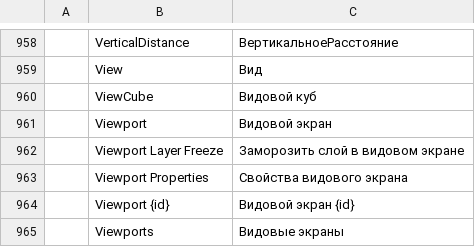
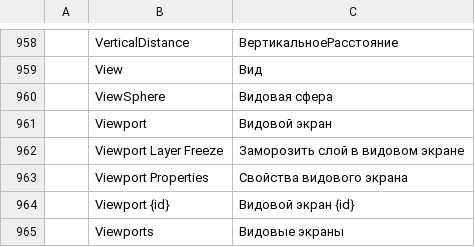
Before and after one commit to Anuj09k/AptCAD, a TSV file: crates/ui-egui/src/i18n/ru.tsv, drawn as a sheet; only a part is shown, gaps mark what is left out; removed rows and columns are numbered as before the commit, all else as after; the diff names each change by its address in the sheet, - before the commit and + after, or states it on an @@ line.

```diff
--- a/crates/ui-egui/src/i18n/ru.tsv
+++ b/crates/ui-egui/src/i18n/ru.tsv
-row 960:  | ViewCube | Видовой куб
+row 960:  | ViewSphere | Видовая сфера
```
Also changed, not shown: crates/ui-egui/src/i18n/ar.tsv, crates/ui-egui/src/i18n/bs.tsv, 24 other files.
